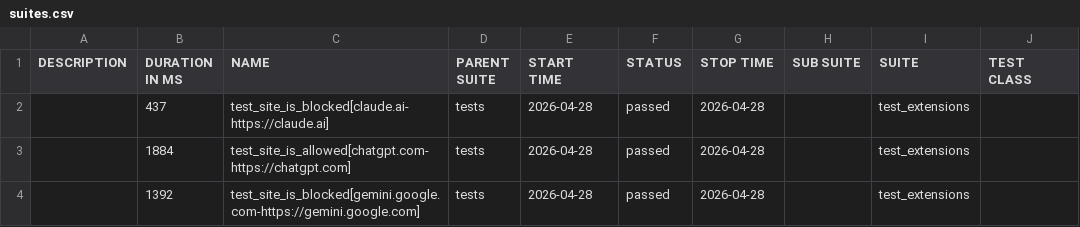
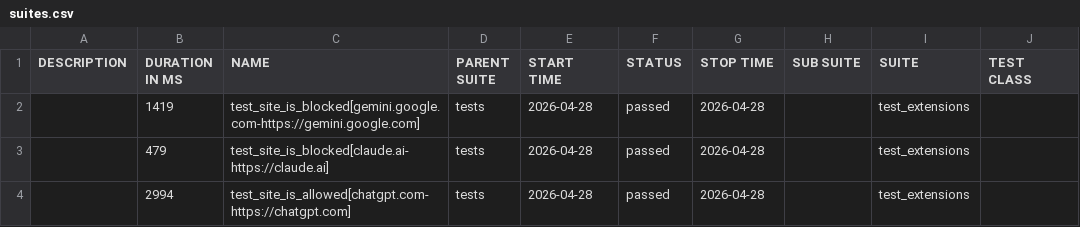
Before and after one commit to MiritHillel92/PromptSecurityAutomation, a CSV file: data/suites.csv, drawn as a sheet; only a part is shown; the diff names each change by its address in the sheet, - before the commit and + after, or states it on an @@ line.

```diff
--- a/data/suites.csv
+++ b/data/suites.csv
-B2 (DURATION IN MS): 437
+B2 (DURATION IN MS): 1419
-C2 (NAME): test_site_is_blocked[claude.ai-https://claude.ai]
+C2 (NAME): test_site_is_blocked[gemini.google.com-https://gemini.google.com]
-B3 (DURATION IN MS): 1884
+B3 (DURATION IN MS): 479
-C3 (NAME): test_site_is_allowed[chatgpt.com-https://chatgpt.com]
+C3 (NAME): test_site_is_blocked[claude.ai-https://claude.ai]
-B4 (DURATION IN MS): 1392
+B4 (DURATION IN MS): 2994
-C4 (NAME): test_site_is_blocked[gemini.google.com-https://gemini.google.com]
+C4 (NAME): test_site_is_allowed[chatgpt.com-https://chatgpt.com]
```
Also changed, not shown: 31 other files.
